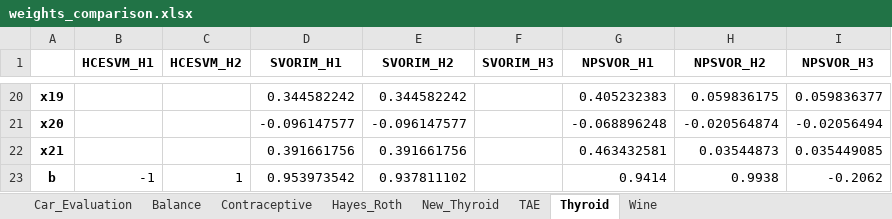
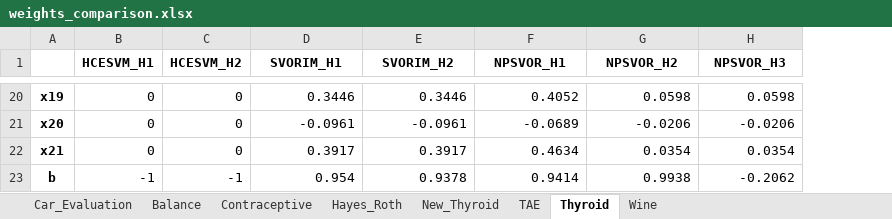
Before and after one commit to bs10081/hcesvm, an Excel workbook: docs/reports/weights_comparison.xlsx, sheet Thyroid, drawn as a sheet; only a part is shown, gaps mark what is left out; values as stored, in another font and other column widths than the file's, no borders; removed rows and columns are numbered as before the commit, all else as after; the diff covers the shown part only; the diff names each change by its address in the sheet, - before the commit and + after, or states it on an @@ line.

```diff
--- a/docs/reports/weights_comparison.xlsx (sheet Thyroid)
+++ b/docs/reports/weights_comparison.xlsx (sheet Thyroid)
-column F (SVORIM_H3), empty
-B20:B22 (HCESVM_H1): (empty)
+B20:B22 (HCESVM_H1): 0
-C20:C22 (HCESVM_H2): (empty)
+C20:C22 (HCESVM_H2): 0
-D20 (SVORIM_H1): 0.344582242
+D20 (SVORIM_H1): 0.3446
-E20 (SVORIM_H2): 0.344582242
+E20 (SVORIM_H2): 0.3446
-F20 (NPSVOR_H1): 0.405232383
+F20 (NPSVOR_H1): 0.4052
-G20 (NPSVOR_H2): 0.059836175
+G20 (NPSVOR_H2): 0.0598
-H20 (NPSVOR_H3): 0.059836377
+H20 (NPSVOR_H3): 0.0598
-D21 (SVORIM_H1): -0.096147577
+D21 (SVORIM_H1): -0.0961
-E21 (SVORIM_H2): -0.096147577
+E21 (SVORIM_H2): -0.0961
-F21 (NPSVOR_H1): -0.068896248
+F21 (NPSVOR_H1): -0.0689
-G21 (NPSVOR_H2): -0.020564874
+G21 (NPSVOR_H2): -0.0206
-H21 (NPSVOR_H3): -0.02056494
+H21 (NPSVOR_H3): -0.0206
-D22 (SVORIM_H1): 0.391661756
+D22 (SVORIM_H1): 0.3917
-E22 (SVORIM_H2): 0.391661756
+E22 (SVORIM_H2): 0.3917
-F22 (NPSVOR_H1): 0.463432581
+F22 (NPSVOR_H1): 0.4634
-G22 (NPSVOR_H2): 0.03544873
+G22 (NPSVOR_H2): 0.0354
-H22 (NPSVOR_H3): 0.035449085
+H22 (NPSVOR_H3): 0.0354
-C23 (HCESVM_H2): 1
+C23 (HCESVM_H2): -1
-D23 (SVORIM_H1): 0.953973542
+D23 (SVORIM_H1): 0.954
-E23 (SVORIM_H2): 0.937811102
+E23 (SVORIM_H2): 0.9378
```
Also changed, not shown: 104 edited cells elsewhere in this sheet, sheet Wine, sheet Contraceptive, sheet New_Thyroid, sheet Car_Evaluation, sheet TAE, sheet Hayes_Roth, 1 more sheet, 1 other file.
